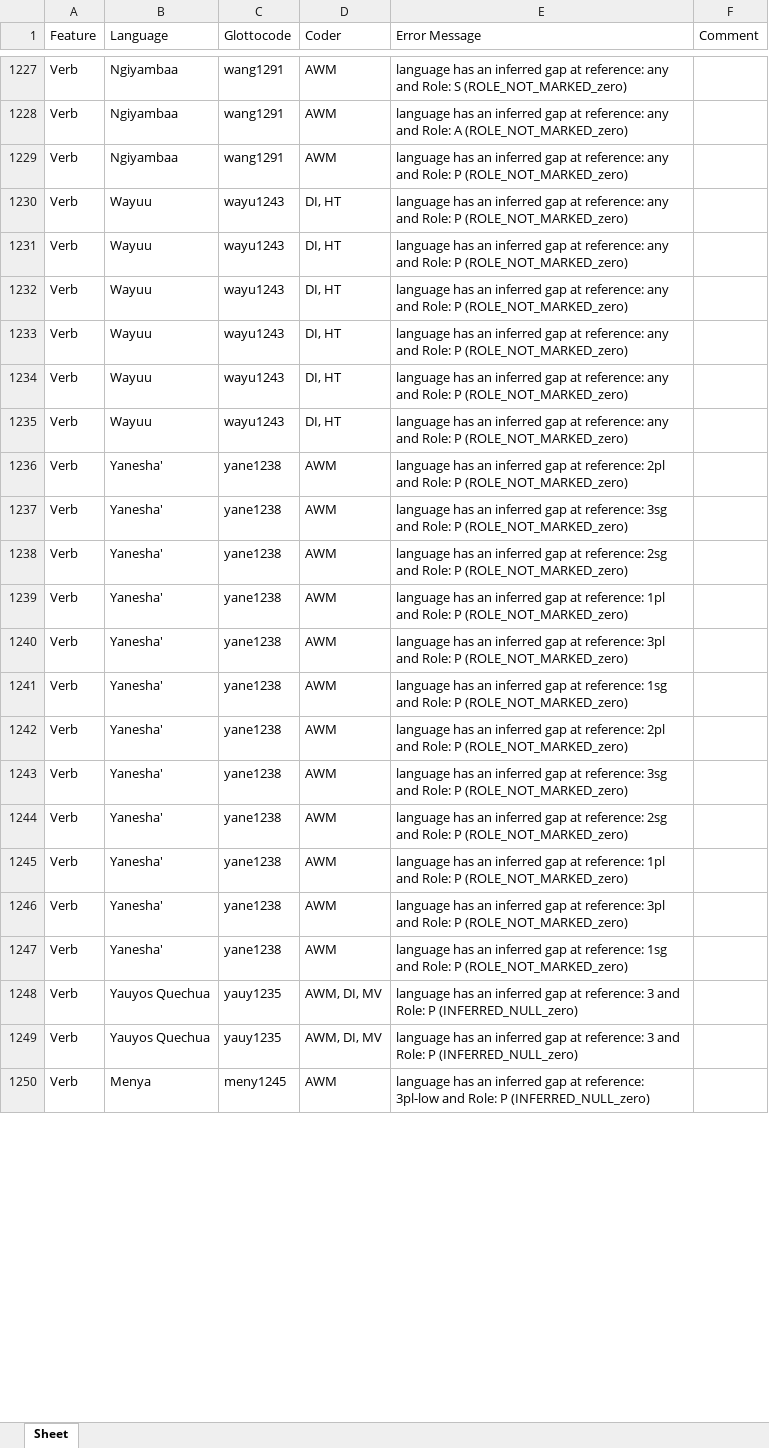
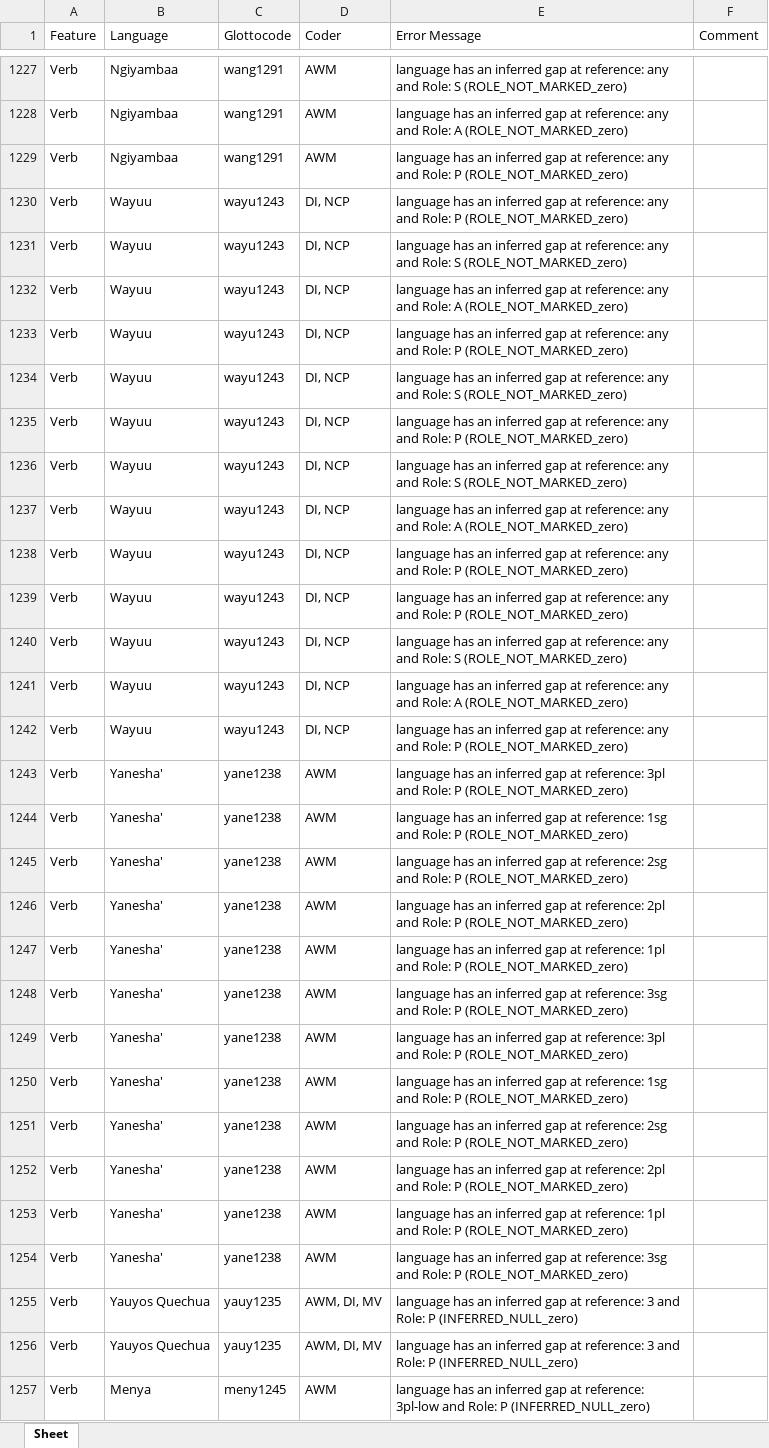
Before and after one commit to davidainman/atlas-data, an Excel workbook: outputs/alignment-warnings.xlsx, sheet Sheet, drawn as a sheet; only a part is shown, gaps mark what is left out; values as stored, in another font and other column widths than the file's, no borders; addresses are those after the commit; the diff covers the shown part only; the diff names each change by its address in the sheet, - before the commit and + after, or states it on an @@ line.

Commit message:
Fixing Wayuu alignment
Closes #194

```diff
--- a/outputs/alignment-warnings.xlsx (sheet Sheet)
+++ b/outputs/alignment-warnings.xlsx (sheet Sheet)
-D1230:D1233 (Coder): DI, HT
+D1230:D1233 (Coder): DI, NCP
-E1231 (Error Message): …and Role: P (ROLE_NOT_MARKED_zero)
+E1231 (Error Message): …and Role: S (ROLE_NOT_MARKED_zero)
-E1232 (Error Message): …and Role: P (ROLE_NOT_MARKED_zero)
+E1232 (Error Message): …and Role: A (ROLE_NOT_MARKED_zero)
+row 1234: Verb | Wayuu | wayu1243 | DI, NCP | language has an inferred gap at reference: any and Role: S (ROLE_NOT_MARKED_zero)
-D1235 (Coder): DI, HT
+D1235 (Coder): DI, NCP
+row 1236: Verb | Wayuu | wayu1243 | DI, NCP | language has an inferred gap at reference: any and Role: S (ROLE_NOT_MARKED_zero)
+row 1237: Verb | Wayuu | wayu1243 | DI, NCP | language has an inferred gap at reference: any and Role: A (ROLE_NOT_MARKED_zero)
-D1238 (Coder): DI, HT
+D1238 (Coder): DI, NCP
-B1239:B1242 (Language): Yanesha'
+B1239:B1242 (Language): Wayuu
-C1239:C1242 (Glottocode): yane1238
+C1239:C1242 (Glottocode): wayu1243
-D1239:D1242 (Coder): AWM
+D1239:D1242 (Coder): DI, NCP
-E1239 (Error Message): …at reference: 2pl and Role:…
+E1239 (Error Message): …at reference: any and Role:…
-E1240 (Error Message): …at reference: 3sg and Role: P (ROLE_NOT_MARKED_zero)
+E1240 (Error Message): …at reference: any and Role: S (ROLE_NOT_MARKED_zero)
-E1241 (Error Message): …at reference: 2sg and Role: P (ROLE_NOT_MARKED_zero)
+E1241 (Error Message): …at reference: any and Role: A (ROLE_NOT_MARKED_zero)
-E1242 (Error Message): …at reference: 1pl and Role:…
+E1242 (Error Message): …at reference: any and Role:…
@@ row 1242 moved to row 1246: Verb @@
@@ row 1243 moved to row 1248: Verb @@
+row 1251: Verb | Yanesha' | yane1238 | AWM | language has an inferred gap at reference: 2sg and Role: P (ROLE_NOT_MARKED_zero)
+row 1252: Verb | Yanesha' | yane1238 | AWM | language has an inferred gap at reference: 2pl and Role: P (ROLE_NOT_MARKED_zero)
+row 1253: Verb | Yanesha' | yane1238 | AWM | language has an inferred gap at reference: 1pl and Role: P (ROLE_NOT_MARKED_zero)
+row 1254: Verb | Yanesha' | yane1238 | AWM | language has an inferred gap at reference: 3sg and Role: P (ROLE_NOT_MARKED_zero)
```
Also changed, not shown: other rows of this sheet, outputs/alignment-errors.xlsx, 7 other files.
